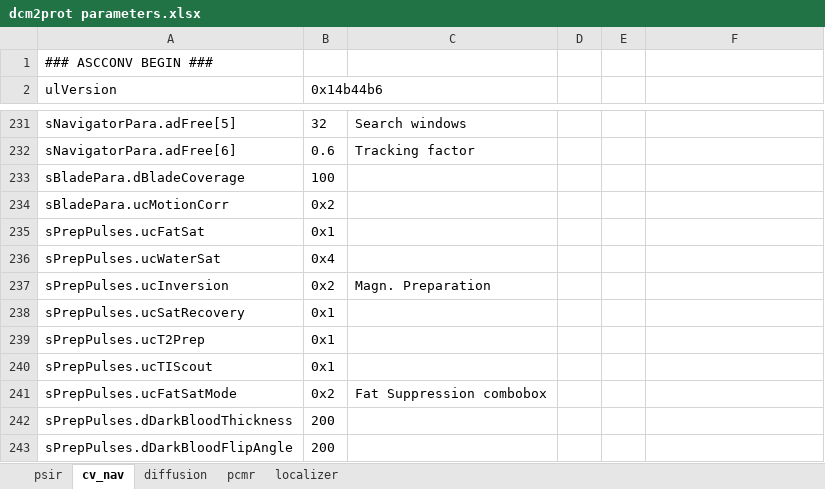
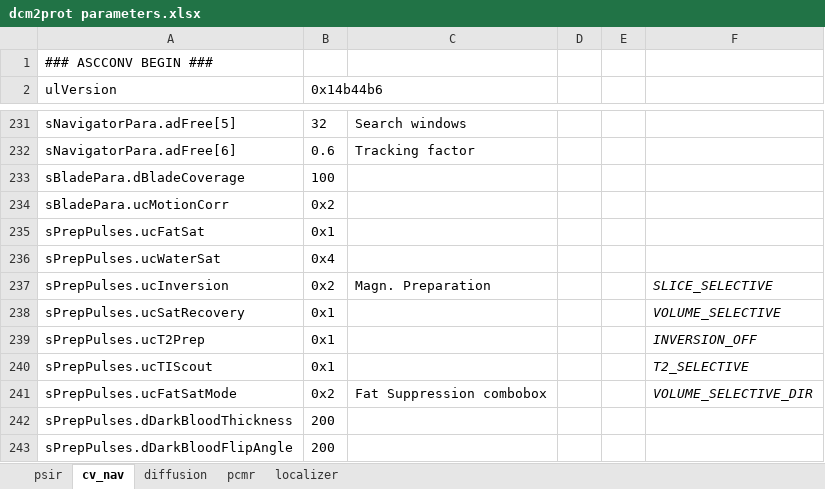
Before and after one commit to IMAGE-ET/Dicom2Protocol, an Excel workbook: dcm2prot/dcm2prot parameters.xlsx, sheet cv_nav, drawn as a sheet; only a part is shown, gaps mark what is left out; values as stored, in another font and other column widths than the file's, no borders; the diff names each change by its address in the sheet, - before the commit and + after, or states it on an @@ line.

```diff
--- a/dcm2prot/dcm2prot parameters.xlsx (sheet cv_nav)
+++ b/dcm2prot/dcm2prot parameters.xlsx (sheet cv_nav)
-F237: (empty)
+F237: SLICE_SELECTIVE
-F238: (empty)
+F238: VOLUME_SELECTIVE
-F239: (empty)
+F239: INVERSION_OFF
-F240: (empty)
+F240: T2_SELECTIVE
-F241: (empty)
+F241: VOLUME_SELECTIVE_DIR
```
Also changed, not shown: 8 other files.
